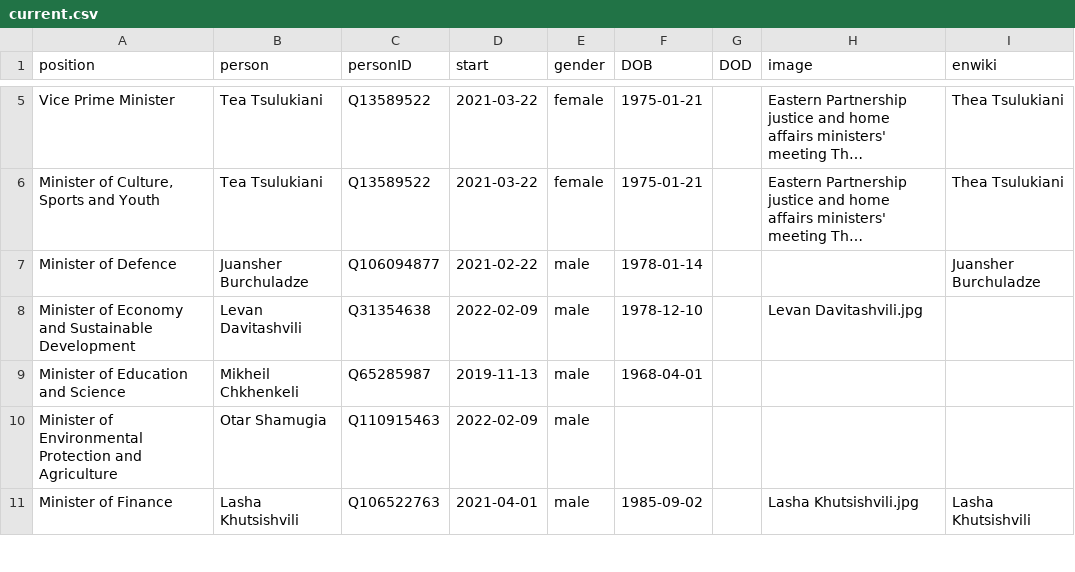
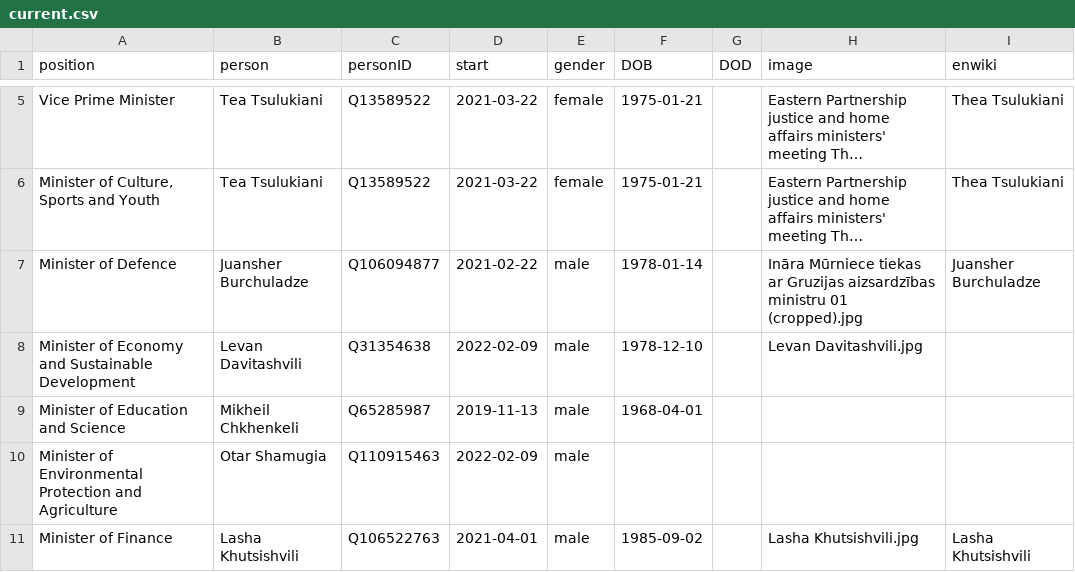
Before and after one commit to every-politician-scrapers/georgia-ministers, a CSV file: html/current.csv, drawn as a sheet; only a part is shown, gaps mark what is left out; long unchanged cells end in …; the diff names each change by its address in the sheet, - before the commit and + after, or states it on an @@ line.

```diff
--- a/html/current.csv
+++ b/html/current.csv
-H7 (image): (empty)
+H7 (image): Ināra Mūrniece tiekas ar Gruzijas aizsardzības ministru 01 (cropped).jpg
```
Also changed, not shown: html/holders21.csv.
